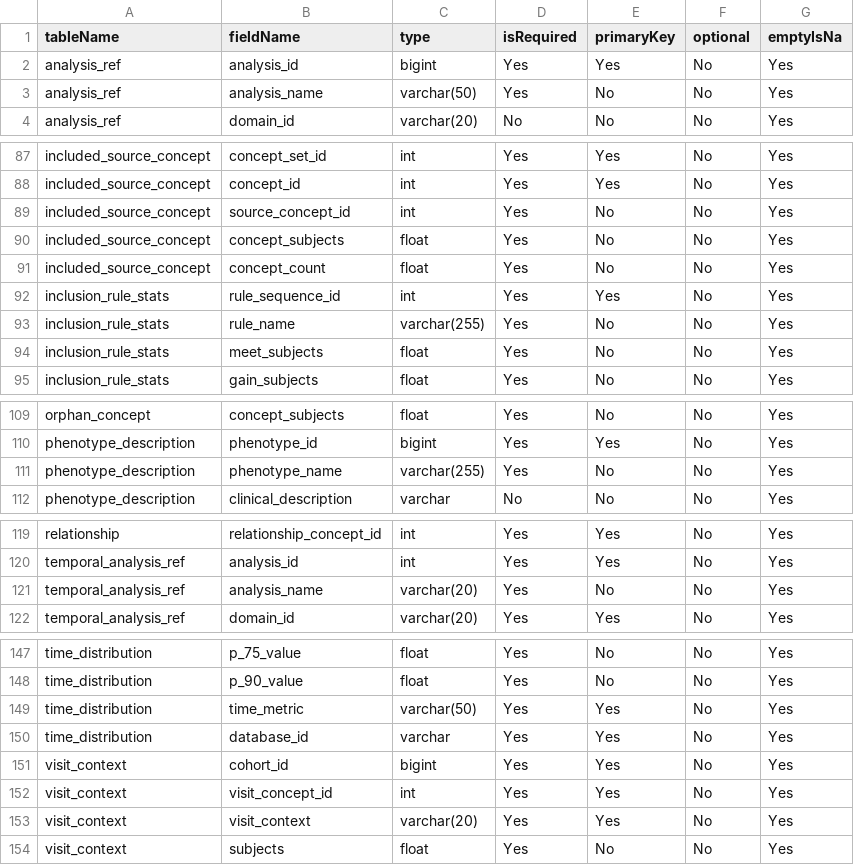
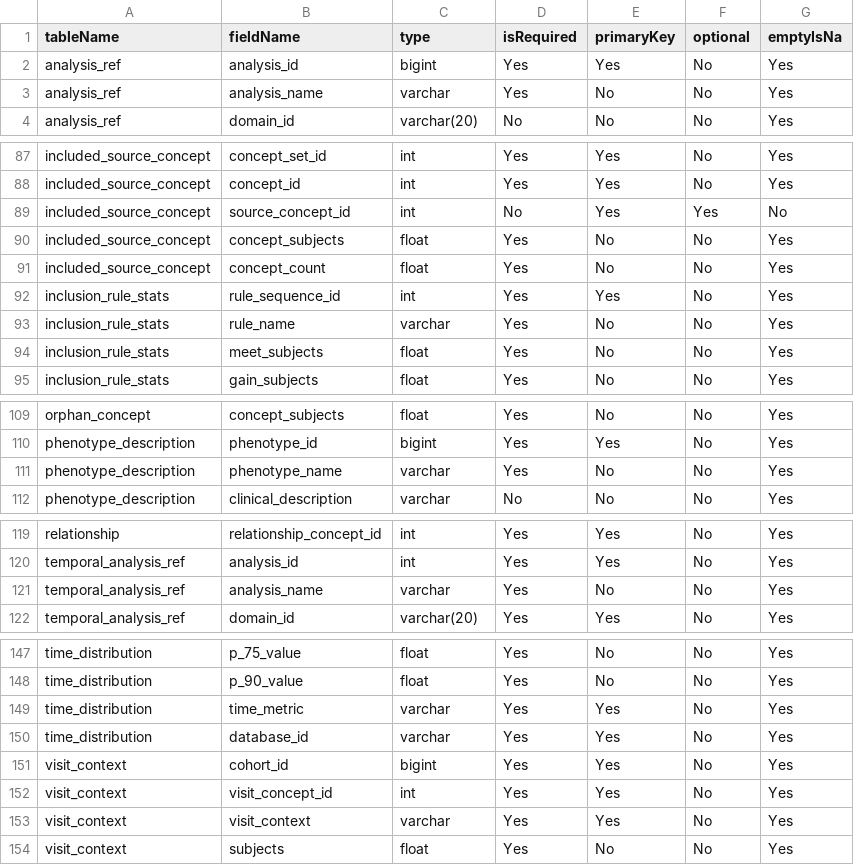
Before and after one commit to OHDSI/ShinyDeploy, a CSV file: PhenotypeLibrary2/resultsDataModelSpecification.csv, drawn as a sheet; only a part is shown, gaps mark what is left out.

Commit message:
Phenotype library 2 updated UI to support some results

```diff
--- a/PhenotypeLibrary2/resultsDataModelSpecification.csv
+++ b/PhenotypeLibrary2/resultsDataModelSpecification.csv
@@ -2,3 +2,3 @@ tableName,fieldName,type,isRequired,primaryKey,optional,emptyIsNa
 analysis_ref,analysis_id,bigint,Yes,Yes,No,Yes
-analysis_ref,analysis_name,varchar(50),Yes,No,No,Yes
+analysis_ref,analysis_name,varchar,Yes,No,No,Yes
 analysis_ref,domain_id,varchar(20),No,No,No,Yes
@@ -88,3 +88,3 @@ included_source_concept,concept_set_id,int,Yes,Yes,No,Yes
 included_source_concept,concept_id,int,Yes,Yes,No,Yes
-included_source_concept,source_concept_id,int,Yes,No,No,Yes
+included_source_concept,source_concept_id,int,No,Yes,Yes,No
 included_source_concept,concept_subjects,float,Yes,No,No,Yes
@@ -92,3 +92,3 @@ included_source_concept,concept_count,float,Yes,No,No,Yes
 inclusion_rule_stats,rule_sequence_id,int,Yes,Yes,No,Yes
-inclusion_rule_stats,rule_name,varchar(255),Yes,No,No,Yes
+inclusion_rule_stats,rule_name,varchar,Yes,No,No,Yes
 inclusion_rule_stats,meet_subjects,float,Yes,No,No,Yes
@@ -110,3 +110,3 @@ orphan_concept,concept_subjects,float,Yes,No,No,Yes
 phenotype_description,phenotype_id,bigint,Yes,Yes,No,Yes
-phenotype_description,phenotype_name,varchar(255),Yes,No,No,Yes
+phenotype_description,phenotype_name,varchar,Yes,No,No,Yes
 phenotype_description,clinical_description,varchar,No,No,No,Yes
@@ -120,3 +120,3 @@ relationship,relationship_concept_id,int,Yes,Yes,No,Yes
 temporal_analysis_ref,analysis_id,int,Yes,Yes,No,Yes
-temporal_analysis_ref,analysis_name,varchar(20),Yes,No,No,Yes
+temporal_analysis_ref,analysis_name,varchar,Yes,No,No,Yes
 temporal_analysis_ref,domain_id,varchar(20),Yes,Yes,No,Yes
@@ -148,3 +148,3 @@ time_distribution,p_75_value,float,Yes,No,No,Yes
 time_distribution,p_90_value,float,Yes,No,No,Yes
-time_distribution,time_metric,varchar(50),Yes,Yes,No,Yes
+time_distribution,time_metric,varchar,Yes,Yes,No,Yes
 time_distribution,database_id,varchar,Yes,Yes,No,Yes
@@ -152,3 +152,3 @@ visit_context,cohort_id,bigint,Yes,Yes,No,Yes
 visit_context,visit_concept_id,int,Yes,Yes,No,Yes
-visit_context,visit_context,varchar(20),Yes,Yes,No,Yes
+visit_context,visit_context,varchar,Yes,Yes,No,Yes
 visit_context,subjects,float,Yes,No,No,Yes
```
Also changed, not shown: 2 other files.
